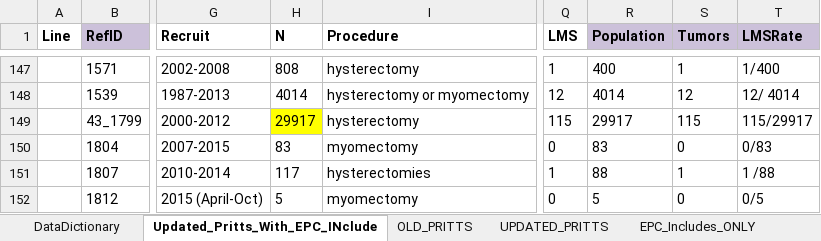
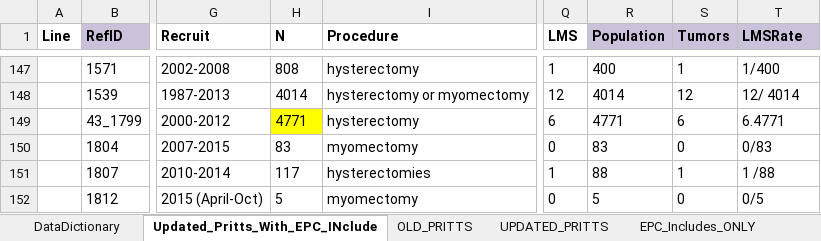
Before and after one commit to VanderbiltPopHealthSci/uterine_fibroids_MA, an Excel workbook: data/Pritts_EPC_KQ3_Includes_Histopathology_SK_03212017.xlsx, sheet Updated_Pritts_With_EPC_INclude, drawn as a sheet; only a part is shown, gaps mark what is left out; values as stored, in another font and other column widths than the file's, no borders; the diff names each change by its address in the sheet, - before the commit and + after, or states it on an @@ line.

Commit message:
Re-run of KQ3 with updated data

```diff
--- a/data/Pritts_EPC_KQ3_Includes_Histopathology_SK_03212017.xlsx (sheet Updated_Pritts_With_EPC_INclude)
+++ b/data/Pritts_EPC_KQ3_Includes_Histopathology_SK_03212017.xlsx (sheet Updated_Pritts_With_EPC_INclude)
-H149 (N): 29917
+H149 (N): 4771
-Q149 (LMS): 115
+Q149 (LMS): 6
-R149 (Population): 29917
+R149 (Population): 4771
-S149 (Tumors): 115
+S149 (Tumors): 6
-T149 (LMSRate): 115/29917
+T149 (LMSRate): 6.4771
```
Also changed, not shown: 1 other file.
